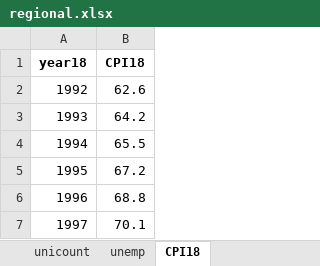
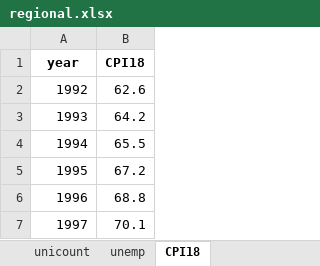
Before and after one commit to OwenJuu/msc-dissertation-roe, an Excel workbook: Data/External data/regional.xlsx, sheet CPI18, drawn as a sheet; only a part is shown; values as stored, in another font and other column widths than the file's, no borders; the diff names each change by its address in the sheet, - before the commit and + after, or states it on an @@ line.

```diff
--- a/Data/External data/regional.xlsx (sheet CPI18)
+++ b/Data/External data/regional.xlsx (sheet CPI18)
-A1: year18
+A1: year
```
Also changed, not shown: sheet unicount, sheet unemp, 4 other files.
